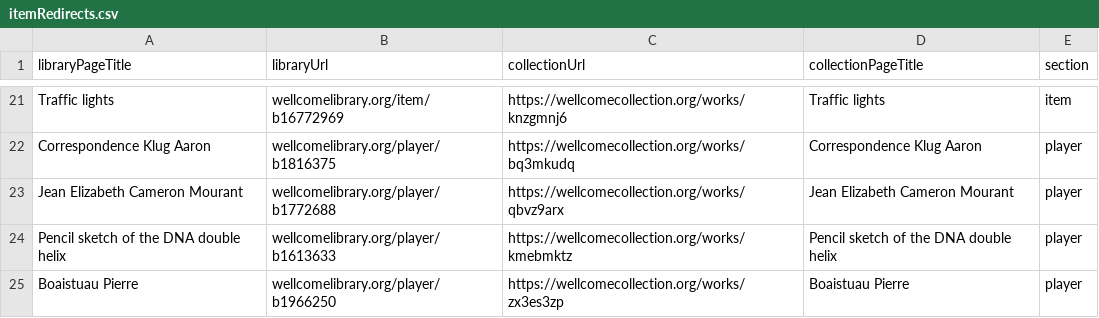
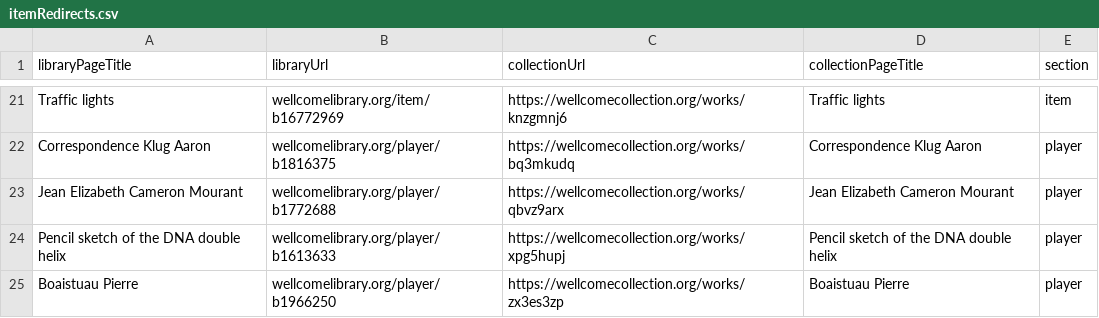
Before and after one commit to wellcomecollection/platform-infrastructure, a CSV file: cloudfront/wellcomelibrary.org/edge-lambda/itemRedirects.csv, drawn as a sheet; only a part is shown, gaps mark what is left out.

Commit message:
Update to reflect redirection

```diff
--- a/cloudfront/wellcomelibrary.org/edge-lambda/itemRedirects.csv
+++ b/cloudfront/wellcomelibrary.org/edge-lambda/itemRedirects.csv
@@ -23,3 +23,3 @@ Correspondence Klug Aaron,wellcomelibrary.org/player/b1816375,https://wellcomeco
 Jean Elizabeth Cameron Mourant,wellcomelibrary.org/player/b1772688,https://wellcomecollection.org/works/qbvz9arx,Jean Elizabeth Cameron Mourant,player
-Pencil sketch of the DNA double helix,wellcomelibrary.org/player/b1613633,https://wellcomecollection.org/works/kmebmktz,Pencil sketch of the DNA double helix,player
+Pencil sketch of the DNA double helix,wellcomelibrary.org/player/b1613633,https://wellcomecollection.org/works/xpg5hupj,Pencil sketch of the DNA double helix,player
 Boaistuau Pierre,wellcomelibrary.org/player/b1966250,https://wellcomecollection.org/works/zx3es3zp,Boaistuau Pierre,player
```
